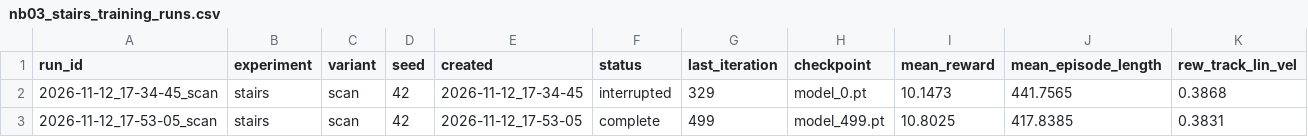
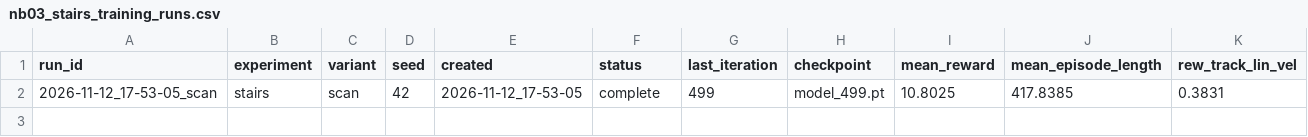
Before and after one commit to melvynhuynh/rl_unitree_go2, a CSV file: results/nb03_stairs_training_runs.csv, drawn as a sheet; only a part is shown; rows hold the shown columns only; the diff names each change by its address in the sheet, - before the commit and + after, or states it on an @@ line.

Commit message:
Run log: drop the interrupted stairs run

```diff
--- a/results/nb03_stairs_training_runs.csv
+++ b/results/nb03_stairs_training_runs.csv
-row 2: 2026-11-12_17-34-45_scan | stairs | scan | 42 | 2026-11-12_17-34-45 | interrupted | 329 | model_0.pt | 10.1473 | 441.7565 | 0.3868
```
Also changed, not shown: 1 other file.
